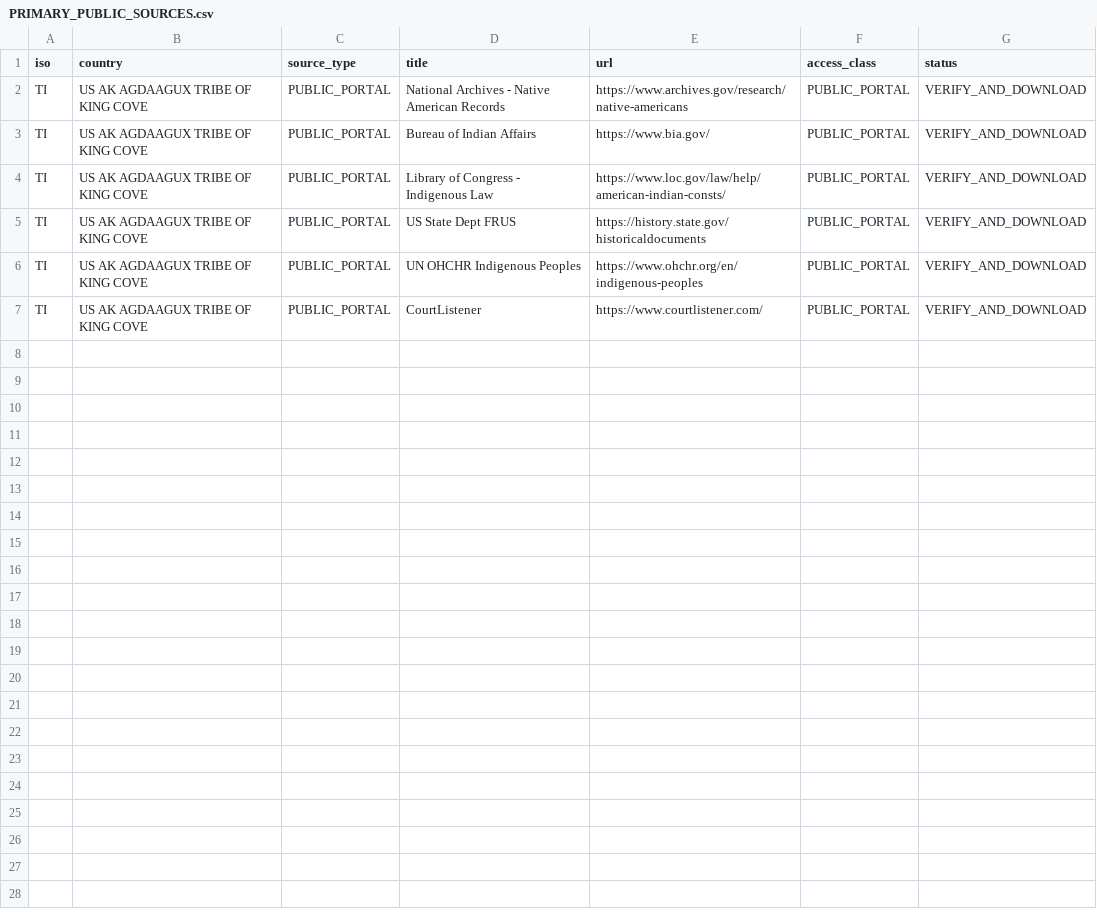
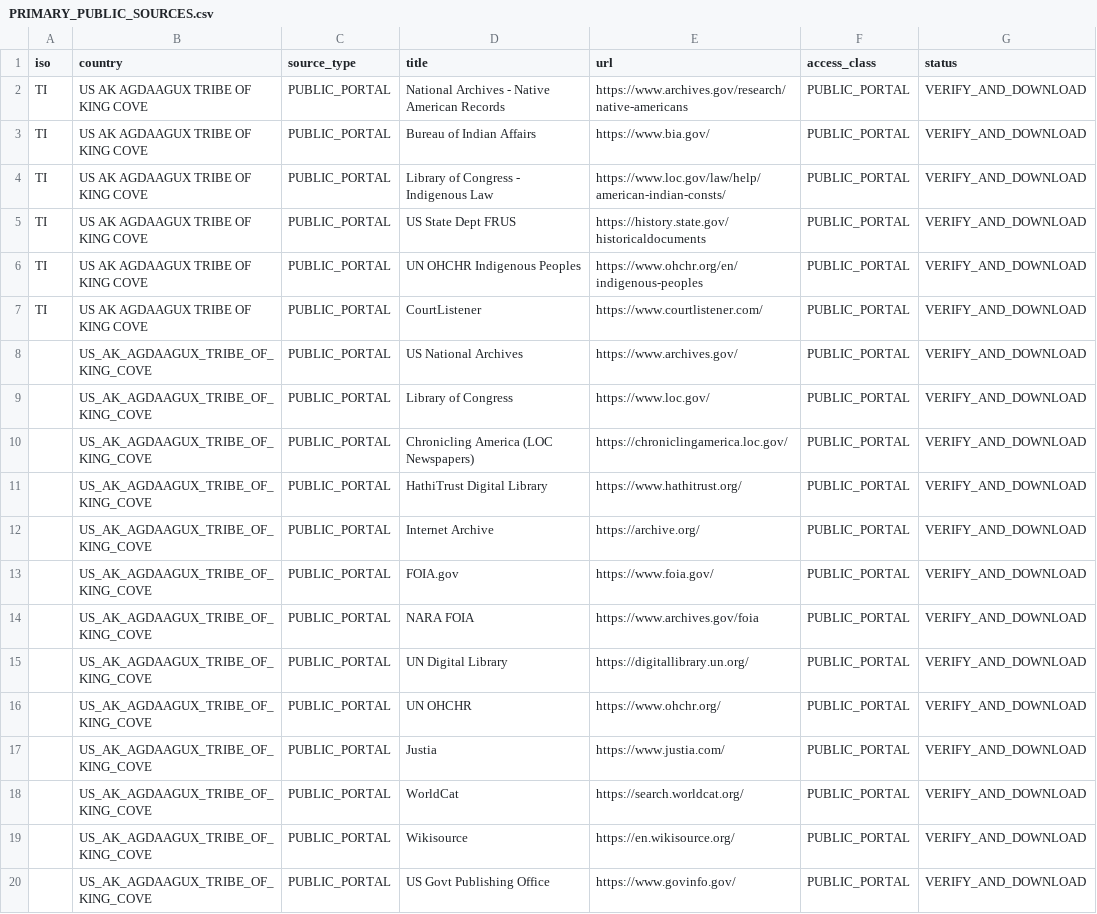
Before and after one commit to GlobalRestitutionAlliance/turtle-island-us-ak-agdaagux-tribe-of-king-cove-master-litigation, a CSV file: 03_Evidentiary_Exhibits/PRIMARY_PUBLIC_SOURCES.csv, drawn as a sheet.

Commit message:
Expand primary public source registries (Batch 2)

```diff
--- a/03_Evidentiary_Exhibits/PRIMARY_PUBLIC_SOURCES.csv
+++ b/03_Evidentiary_Exhibits/PRIMARY_PUBLIC_SOURCES.csv
@@ -7 +7,14 @@ TI,US AK AGDAAGUX TRIBE OF KING COVE,PUBLIC_PORTAL,UN OHCHR Indigenous Peoples,h
 TI,US AK AGDAAGUX TRIBE OF KING COVE,PUBLIC_PORTAL,CourtListener,https://www.courtlistener.com/,PUBLIC_PORTAL,VERIFY_AND_DOWNLOAD
+,US_AK_AGDAAGUX_TRIBE_OF_KING_COVE,PUBLIC_PORTAL,US National Archives,https://www.archives.gov/,PUBLIC_PORTAL,VERIFY_AND_DOWNLOAD
+,US_AK_AGDAAGUX_TRIBE_OF_KING_COVE,PUBLIC_PORTAL,Library of Congress,https://www.loc.gov/,PUBLIC_PORTAL,VERIFY_AND_DOWNLOAD
+,US_AK_AGDAAGUX_TRIBE_OF_KING_COVE,PUBLIC_PORTAL,Chronicling America (LOC Newspapers),https://chroniclingamerica.loc.gov/,PUBLIC_PORTAL,VERIFY_AND_DOWNLOAD
+,US_AK_AGDAAGUX_TRIBE_OF_KING_COVE,PUBLIC_PORTAL,HathiTrust Digital Library,https://www.hathitrust.org/,PUBLIC_PORTAL,VERIFY_AND_DOWNLOAD
+,US_AK_AGDAAGUX_TRIBE_OF_KING_COVE,PUBLIC_PORTAL,Internet Archive,https://archive.org/,PUBLIC_PORTAL,VERIFY_AND_DOWNLOAD
+,US_AK_AGDAAGUX_TRIBE_OF_KING_COVE,PUBLIC_PORTAL,FOIA.gov,https://www.foia.gov/,PUBLIC_PORTAL,VERIFY_AND_DOWNLOAD
+,US_AK_AGDAAGUX_TRIBE_OF_KING_COVE,PUBLIC_PORTAL,NARA FOIA,https://www.archives.gov/foia,PUBLIC_PORTAL,VERIFY_AND_DOWNLOAD
+,US_AK_AGDAAGUX_TRIBE_OF_KING_COVE,PUBLIC_PORTAL,UN Digital Library,https://digitallibrary.un.org/,PUBLIC_PORTAL,VERIFY_AND_DOWNLOAD
+,US_AK_AGDAAGUX_TRIBE_OF_KING_COVE,PUBLIC_PORTAL,UN OHCHR,https://www.ohchr.org/,PUBLIC_PORTAL,VERIFY_AND_DOWNLOAD
+,US_AK_AGDAAGUX_TRIBE_OF_KING_COVE,PUBLIC_PORTAL,Justia,https://www.justia.com/,PUBLIC_PORTAL,VERIFY_AND_DOWNLOAD
+,US_AK_AGDAAGUX_TRIBE_OF_KING_COVE,PUBLIC_PORTAL,WorldCat,https://search.worldcat.org/,PUBLIC_PORTAL,VERIFY_AND_DOWNLOAD
+,US_AK_AGDAAGUX_TRIBE_OF_KING_COVE,PUBLIC_PORTAL,Wikisource,https://en.wikisource.org/,PUBLIC_PORTAL,VERIFY_AND_DOWNLOAD
+,US_AK_AGDAAGUX_TRIBE_OF_KING_COVE,PUBLIC_PORTAL,US Govt Publishing Office,https://www.govinfo.gov/,PUBLIC_PORTAL,VERIFY_AND_DOWNLOAD
```
Also changed, not shown: 2 other files.
